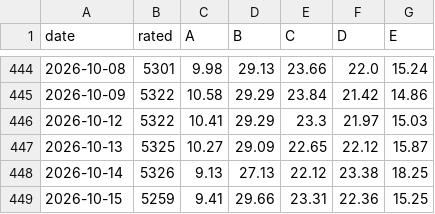
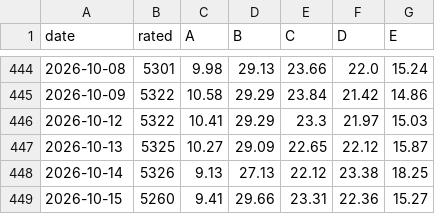
Before and after one commit to groverburger/open8585, a CSV file: archive/ad_breadth.csv, drawn as a sheet; only a part is shown, gaps mark what is left out.

```diff
--- a/archive/ad_breadth.csv
+++ b/archive/ad_breadth.csv
@@ -448,2 +448,2 @@ date,rated,A,B,C,D,E
 2026-10-14,5326,9.13,27.13,22.12,23.38,18.25
-2026-10-15,5259,9.41,29.66,23.31,22.36,15.25
+2026-10-15,5260,9.41,29.66,23.31,22.36,15.27
```
Also changed, not shown: 1 other file.
